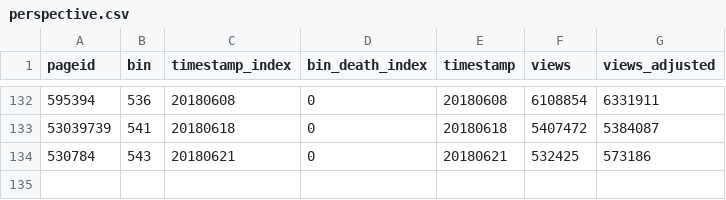
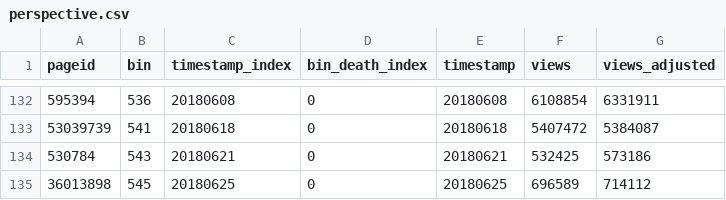
Before and after one commit to the-pudding/wiki-death, a CSV file: src/assets/data/perspective.csv, drawn as a sheet; only a part is shown, gaps mark what is left out; the diff names each change by its address in the sheet, - before the commit and + after, or states it on an @@ line.

```diff
--- a/src/assets/data/perspective.csv
+++ b/src/assets/data/perspective.csv
+row 135: 36013898 | 545 | 20180625 | 0 | 20180625 | 696589 | 714112
```
Also changed, not shown: src/assets/data/care.csv, src/assets/data/impact.csv, 6 other files.
